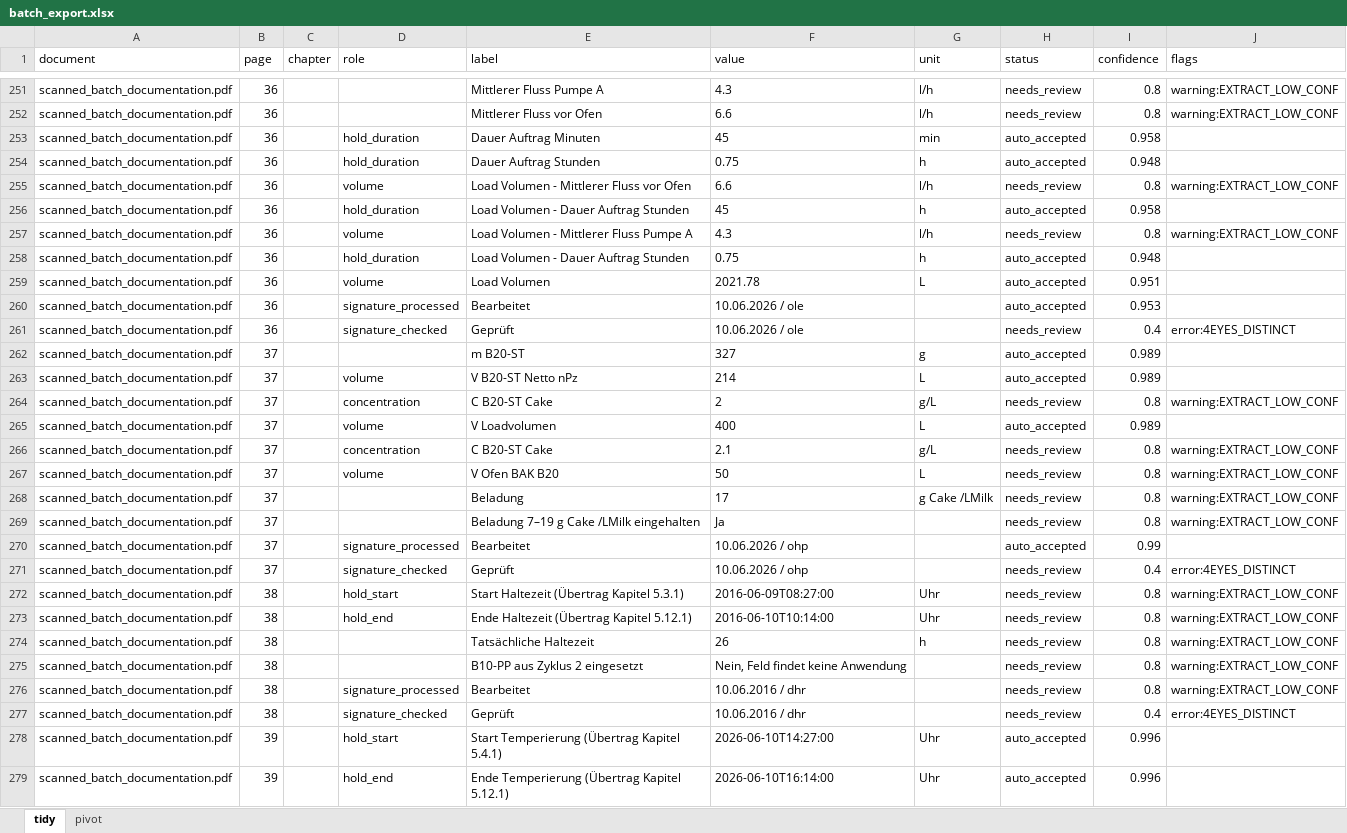
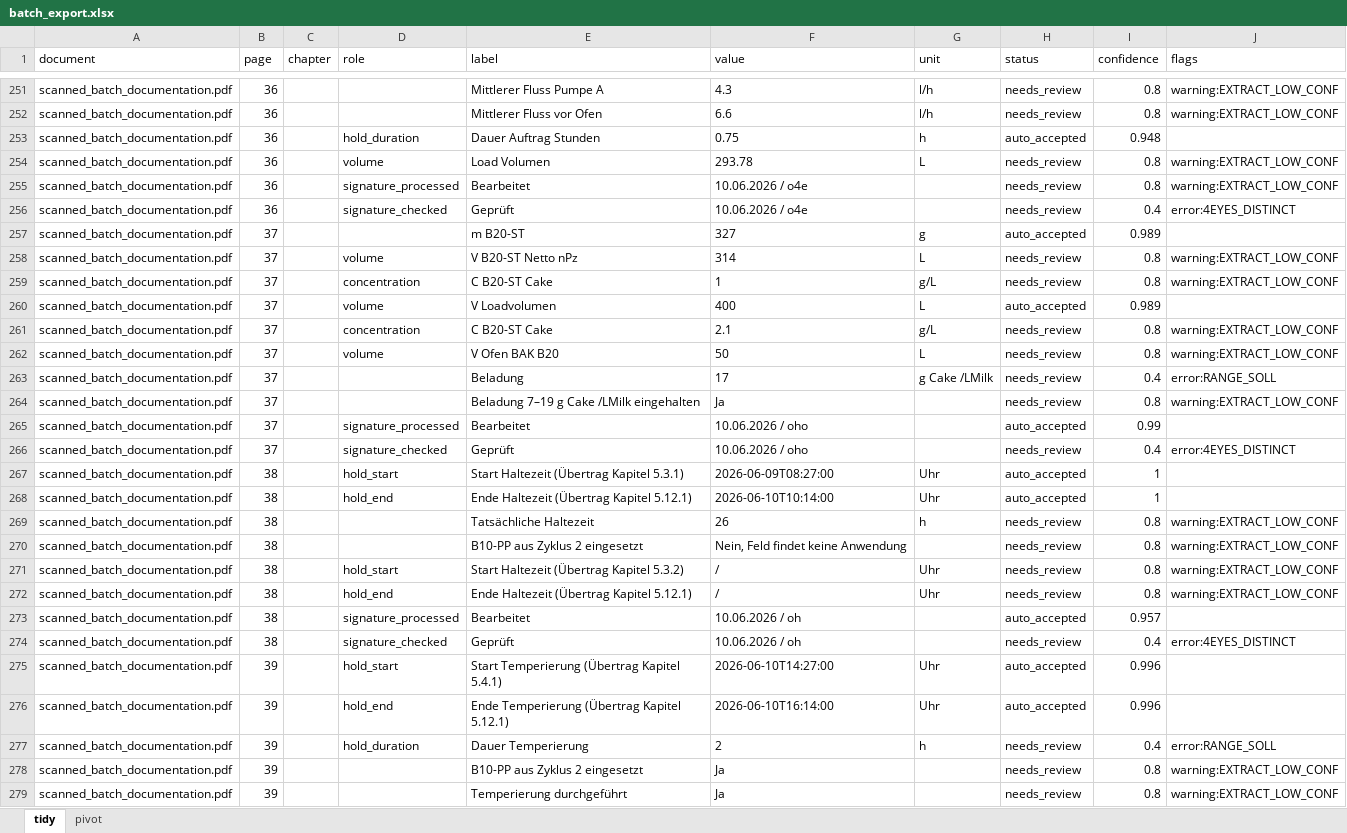
Before and after one commit to mos-ks/BioDize, an Excel workbook: results/batch_export.xlsx, sheet tidy, drawn as a sheet; only a part is shown, gaps mark what is left out; the shorter side is filled out with more unchanged rows; values as stored, in another font and other column widths than the file's, no borders; removed rows and columns are numbered as before the commit, all else as after; the diff covers the shown part only; the diff names each change by its address in the sheet, - before the commit and + after, or states it on an @@ line.

```diff
--- a/results/batch_export.xlsx (sheet tidy)
+++ b/results/batch_export.xlsx (sheet tidy)
-row 253: scanned_batch_documentation.pdf | 36 |  | hold_duration | Dauer Auftrag Minuten | 45 | min | auto_accepted | 0.958
-row 255: scanned_batch_documentation.pdf | 36 |  | volume | Load Volumen - Mittlerer Fluss vor Ofen | 6.6 | l/h | needs_review | 0.8 | warning:EXTRACT_LOW_CONF
-row 256: scanned_batch_documentation.pdf | 36 |  | hold_duration | Load Volumen - Dauer Auftrag Stunden | 45 | h | auto_accepted | 0.958
-E254 (label): Load Volumen - Mittlerer Fluss Pumpe A
+E254 (label): Load Volumen
-F254 (value): 4.3
+F254 (value): 293.78
-G254 (unit): l/h
+G254 (unit): L
-row 258: scanned_batch_documentation.pdf | 36 |  | hold_duration | Load Volumen - Dauer Auftrag Stunden | 0.75 | h | auto_accepted | 0.948
-row 259: scanned_batch_documentation.pdf | 36 |  | volume | Load Volumen | 2021.78 | L | auto_accepted | 0.951
-F255:F256 (value): 10.06.2026 / ole
+F255:F256 (value): 10.06.2026 / o4e
-H255 (status): auto_accepted
+H255 (status): needs_review
-I255 (confidence): 0.953
+I255 (confidence): 0.8
-J255 (flags): (empty)
+J255 (flags): warning:EXTRACT_LOW_CONF
-F258 (value): 214
+F258 (value): 314
-H258 (status): auto_accepted
+H258 (status): needs_review
-I258 (confidence): 0.989
+I258 (confidence): 0.8
-J258 (flags): (empty)
+J258 (flags): warning:EXTRACT_LOW_CONF
-F259 (value): 2
+F259 (value): 1
-I263 (confidence): 0.8
+I263 (confidence): 0.4
-J263 (flags): warning:EXTRACT_LOW_CONF
+J263 (flags): error:RANGE_SOLL
-F265:F266 (value): 10.06.2026 / ohp
+F265:F266 (value): 10.06.2026 / oho
-F267 (value): 2016-06-09T08:27:00
+F267 (value): 2026-06-09T08:27:00
-H267:H268 (status): needs_review
+H267:H268 (status): auto_accepted
-I267:I268 (confidence): 0.8
+I267:I268 (confidence): 1
-J267:J268 (flags): warning:EXTRACT_LOW_CONF
+J267:J268 (flags): (empty)
-F268 (value): 2016-06-10T10:14:00
+F268 (value): 2026-06-10T10:14:00
-D271 (role): signature_processed
+D271 (role): hold_start
-E271 (label): Bearbeitet
+E271 (label): Start Haltezeit (Übertrag Kapitel 5.3.2)
-F271 (value): 10.06.2016 / dhr
+F271 (value): /
-G271 (unit): (empty)
+G271 (unit): Uhr
+row 272: scanned_batch_documentation.pdf | 38 |  | hold_end | Ende Haltezeit (Übertrag Kapitel 5.12.1) | / | Uhr | needs_review | 0.8 | warning:EXTRACT_LOW_CONF
+row 273: scanned_batch_documentation.pdf | 38 |  | signature_processed | Bearbeitet | 10.06.2026 / oh |  | auto_accepted | 0.957
-F274 (value): 10.06.2016 / dhr
+F274 (value): 10.06.2026 / oh
```
Also changed, not shown: 11 added rows, 4 removed rows and 139 edited cells elsewhere in this sheet, sheet pivot, 9 other files.
